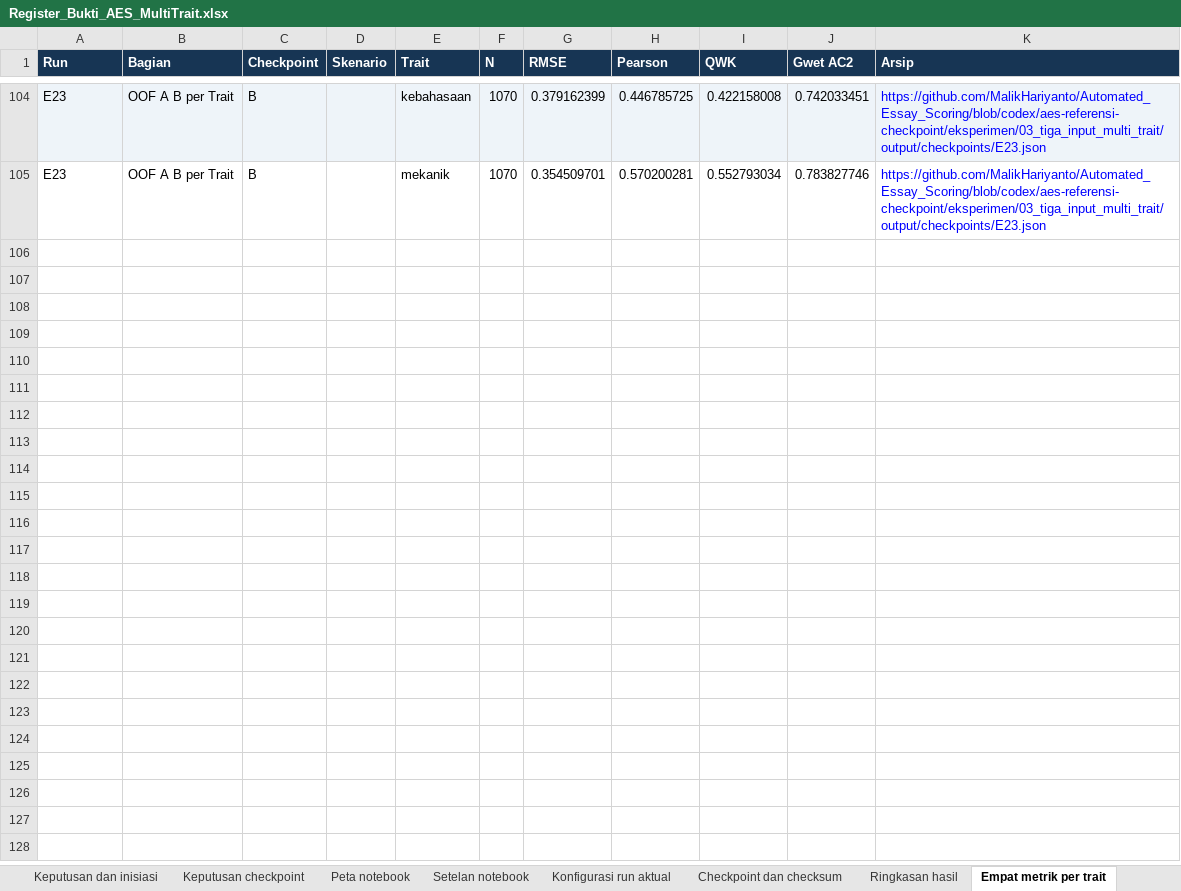
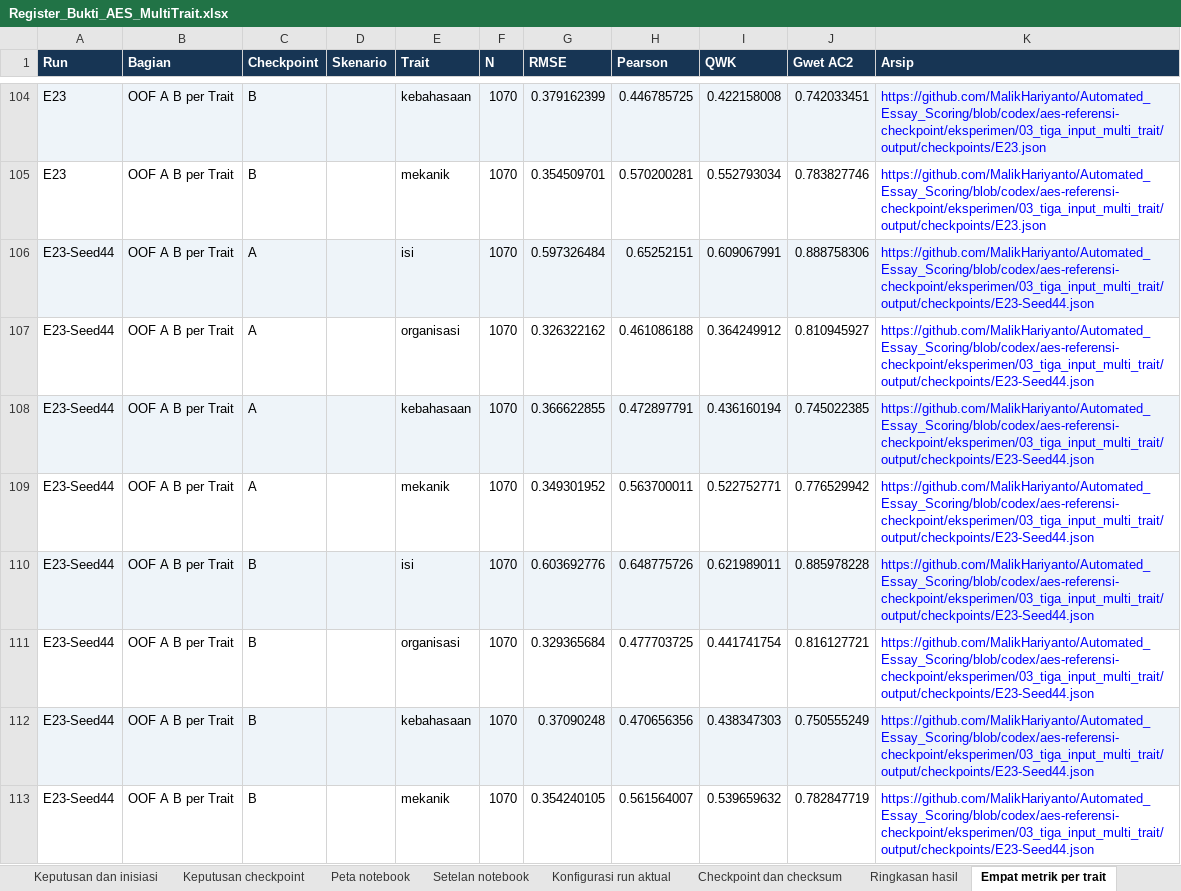
Before and after one commit to MalikHariyanto/Automated_Essay_Scoring, an Excel workbook: docs/skripsi/Register_Bukti_AES_MultiTrait.xlsx, sheet Empat metrik per trait, drawn as a sheet; only a part is shown, gaps mark what is left out; values as stored, in another font and other column widths than the file's, no borders; the diff names each change by its address in the sheet, - before the commit and + after, or states it on an @@ line.

Commit message:
Archive E23 seed 44 confirmation and update evidence register

```diff
--- a/docs/skripsi/Register_Bukti_AES_MultiTrait.xlsx (sheet Empat metrik per trait)
+++ b/docs/skripsi/Register_Bukti_AES_MultiTrait.xlsx (sheet Empat metrik per trait)
+row 106: E23-Seed44 | OOF A B per Trait | A |  | isi | 1070 | 0.597326484 | 0.65252151 | 0.609067991 | 0.888758306 | https://github.com/MalikHariyanto/Automated_Essay_Scoring/blob/codex/aes-referensi-checkpoint/eksperimen/03_tiga_input_multi_trait/output/checkpoints/E23-Seed44.json
+row 107: E23-Seed44 | OOF A B per Trait | A |  | organisasi | 1070 | 0.326322162 | 0.461086188 | 0.364249912 | 0.810945927 | https://github.com/MalikHariyanto/Automated_Essay_Scoring/blob/codex/aes-referensi-checkpoint/eksperimen/03_tiga_input_multi_trait/output/checkpoints/E23-Seed44.json
+row 108: E23-Seed44 | OOF A B per Trait | A |  | kebahasaan | 1070 | 0.366622855 | 0.472897791 | 0.436160194 | 0.745022385 | https://github.com/MalikHariyanto/Automated_Essay_Scoring/blob/codex/aes-referensi-checkpoint/eksperimen/03_tiga_input_multi_trait/output/checkpoints/E23-Seed44.json
+row 109: E23-Seed44 | OOF A B per Trait | A |  | mekanik | 1070 | 0.349301952 | 0.563700011 | 0.522752771 | 0.776529942 | https://github.com/MalikHariyanto/Automated_Essay_Scoring/blob/codex/aes-referensi-checkpoint/eksperimen/03_tiga_input_multi_trait/output/checkpoints/E23-Seed44.json
+row 110: E23-Seed44 | OOF A B per Trait | B |  | isi | 1070 | 0.603692776 | 0.648775726 | 0.621989011 | 0.885978228 | https://github.com/MalikHariyanto/Automated_Essay_Scoring/blob/codex/aes-referensi-checkpoint/eksperimen/03_tiga_input_multi_trait/output/checkpoints/E23-Seed44.json
+row 111: E23-Seed44 | OOF A B per Trait | B |  | organisasi | 1070 | 0.329365684 | 0.477703725 | 0.441741754 | 0.816127721 | https://github.com/MalikHariyanto/Automated_Essay_Scoring/blob/codex/aes-referensi-checkpoint/eksperimen/03_tiga_input_multi_trait/output/checkpoints/E23-Seed44.json
+row 112: E23-Seed44 | OOF A B per Trait | B |  | kebahasaan | 1070 | 0.37090248 | 0.470656356 | 0.438347303 | 0.750555249 | https://github.com/MalikHariyanto/Automated_Essay_Scoring/blob/codex/aes-referensi-checkpoint/eksperimen/03_tiga_input_multi_trait/output/checkpoints/E23-Seed44.json
+row 113: E23-Seed44 | OOF A B per Trait | B |  | mekanik | 1070 | 0.354240105 | 0.561564007 | 0.539659632 | 0.782847719 | https://github.com/MalikHariyanto/Automated_Essay_Scoring/blob/codex/aes-referensi-checkpoint/eksperimen/03_tiga_input_multi_trait/output/checkpoints/E23-Seed44.json
```
Also changed, not shown: sheet Deteksi skor rendah, sheet Konfigurasi run aktual, sheet Ringkasan hasil, sheet Checkpoint dan checksum, sheet Keputusan checkpoint, sheet Keputusan dan inisiasi, 1 more sheet, 6 other files.
